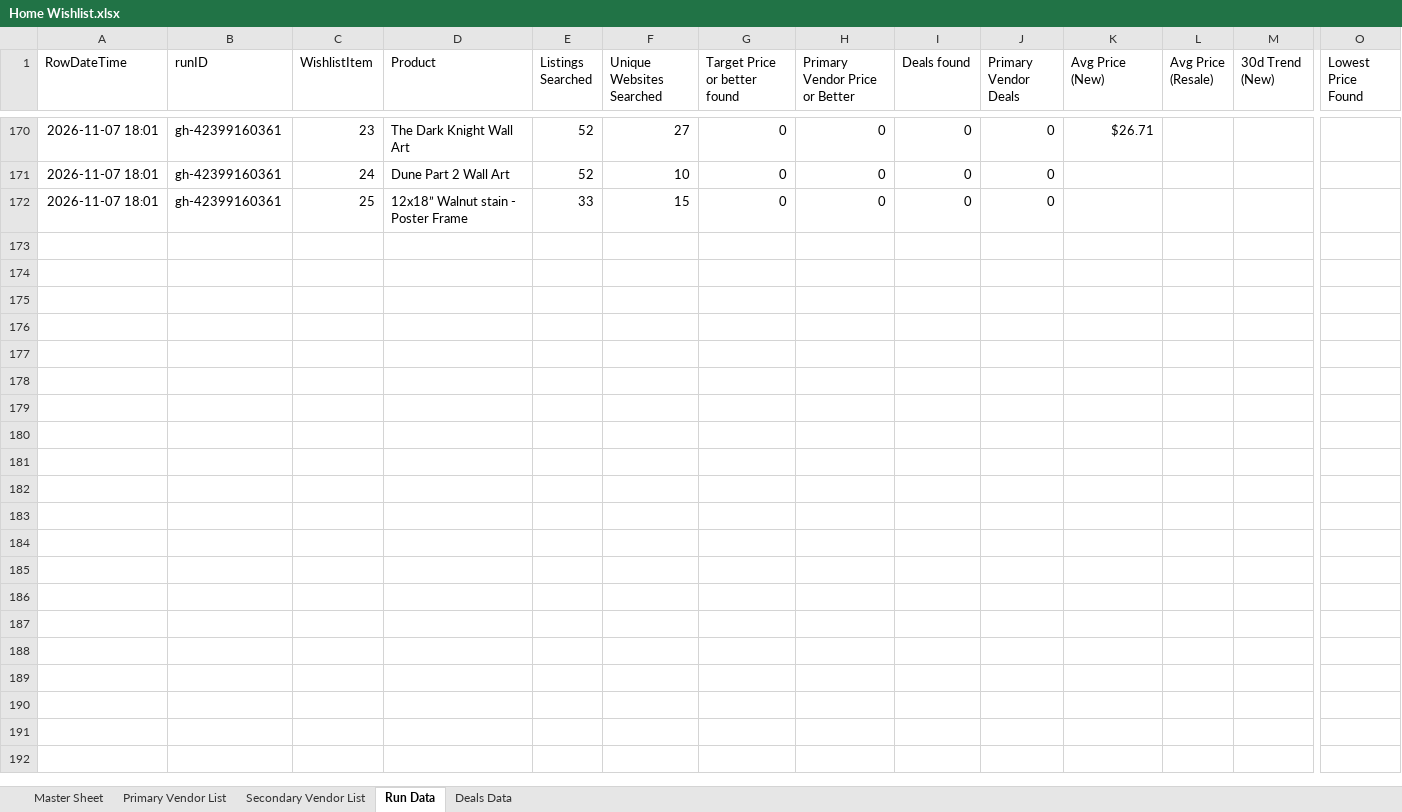
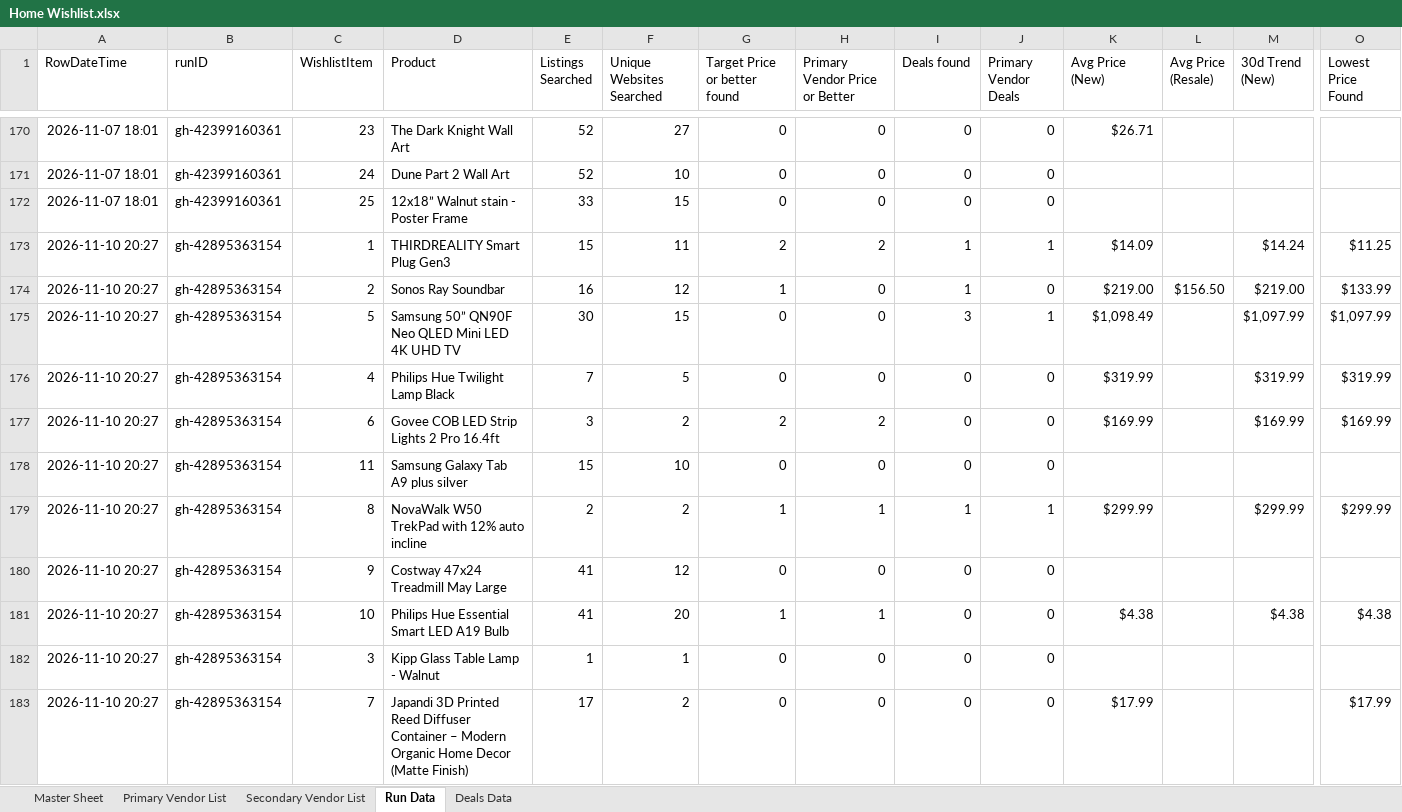
Before and after one commit to jjbrands4/HomeImprovement, an Excel workbook: Home Wishlist.xlsx, sheet Run Data, drawn as a sheet; only a part is shown, gaps mark what is left out; values as stored, in another font and other column widths than the file's, no borders; rows hold the shown columns only; the diff names each change by its address in the sheet, - before the commit and + after, or states it on an @@ line.

```diff
--- a/Home Wishlist.xlsx (sheet Run Data)
+++ b/Home Wishlist.xlsx (sheet Run Data)
+row 173: 2026-11-10 20:27 | gh-42895363154 | 1 | THIRDREALITY Smart Plug Gen3 | 15 | 11 | 2 | 2 | 1 | 1 | $14.09 |  | $14.24 | $11.25
+row 174: 2026-11-10 20:27 | gh-42895363154 | 2 | Sonos Ray Soundbar | 16 | 12 | 1 | 0 | 1 | 0 | $219.00 | $156.50 | $219.00 | $133.99
+row 175: 2026-11-10 20:27 | gh-42895363154 | 5 | Samsung 50” QN90F Neo QLED Mini LED 4K UHD TV | 30 | 15 | 0 | 0 | 3 | 1 | $1,098.49 |  | $1,097.99 | $1,097.99
+row 176: 2026-11-10 20:27 | gh-42895363154 | 4 | Philips Hue Twilight Lamp Black | 7 | 5 | 0 | 0 | 0 | 0 | $319.99 |  | $319.99 | $319.99
+row 177: 2026-11-10 20:27 | gh-42895363154 | 6 | Govee COB LED Strip Lights 2 Pro 16.4ft | 3 | 2 | 2 | 2 | 0 | 0 | $169.99 |  | $169.99 | $169.99
+row 178: 2026-11-10 20:27 | gh-42895363154 | 11 | Samsung Galaxy Tab A9 plus silver | 15 | 10 | 0 | 0 | 0 | 0
+row 179: 2026-11-10 20:27 | gh-42895363154 | 8 | NovaWalk W50 TrekPad with 12% auto incline | 2 | 2 | 1 | 1 | 1 | 1 | $299.99 |  | $299.99 | $299.99
+row 180: 2026-11-10 20:27 | gh-42895363154 | 9 | Costway 47x24 Treadmill May Large | 41 | 12 | 0 | 0 | 0 | 0
+row 181: 2026-11-10 20:27 | gh-42895363154 | 10 | Philips Hue Essential Smart LED A19 Bulb | 41 | 20 | 1 | 1 | 0 | 0 | $4.38 |  | $4.38 | $4.38
+row 182: 2026-11-10 20:27 | gh-42895363154 | 3 | Kipp Glass Table Lamp - Walnut | 1 | 1 | 0 | 0 | 0 | 0
+row 183: 2026-11-10 20:27 | gh-42895363154 | 7 | Japandi 3D Printed Reed Diffuser Container – Modern Organic Home Decor (Matte Finish) | 17 | 2 | 0 | 0 | 0 | 0 | $17.99 |  |  | $17.99
```
Also changed, not shown: sheet Deals Data, 3 other files.
